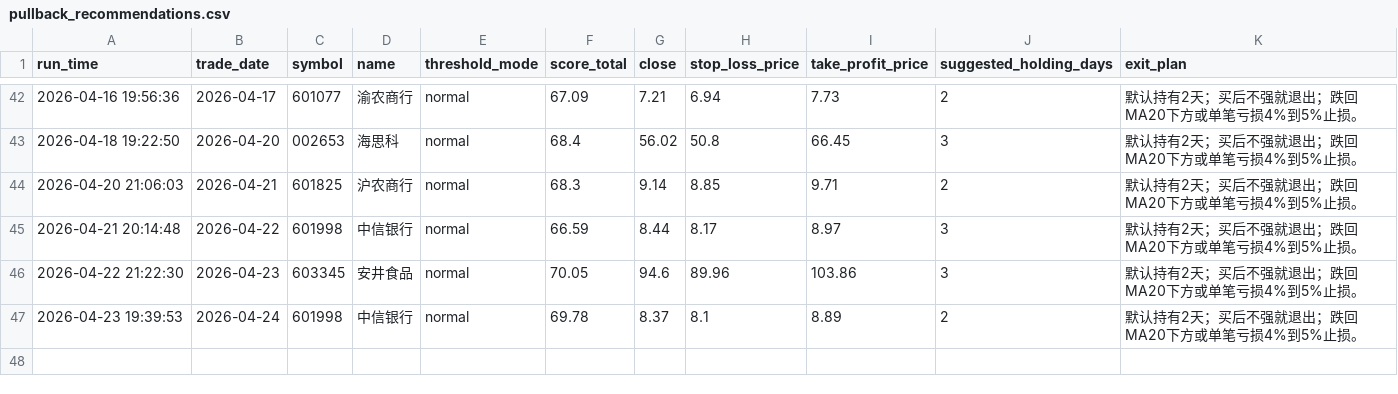
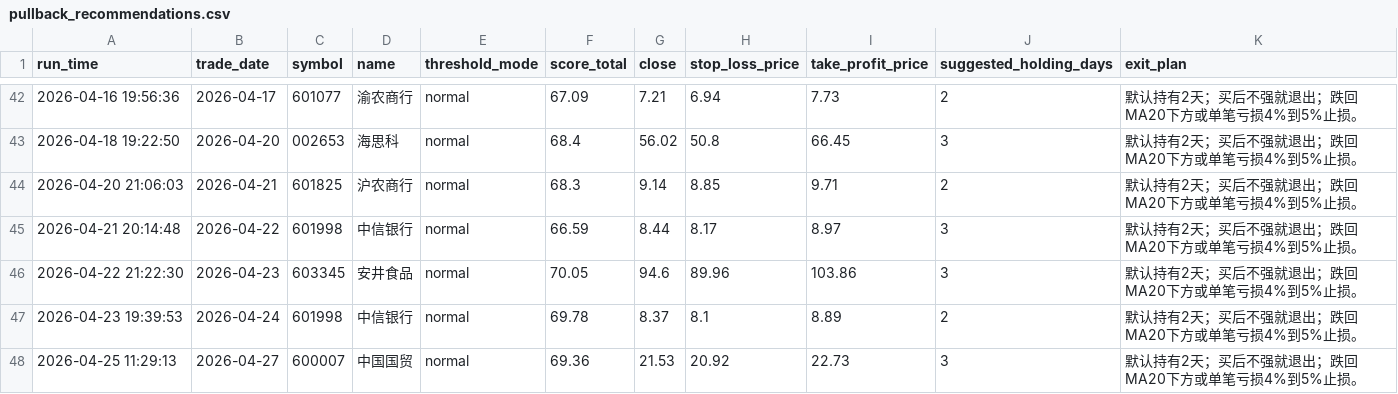
Before and after one commit to wuweiyuan/facai, a CSV file: reports/pullback_recommendations.csv, drawn as a sheet; only a part is shown, gaps mark what is left out.

```diff
--- a/reports/pullback_recommendations.csv
+++ b/reports/pullback_recommendations.csv
@@ -47 +47,2 @@ run_time,trade_date,symbol,name,threshold_mode,score_total,close,stop_loss_price
 2026-04-23 19:39:53,2026-04-24,601998,中信银行,normal,69.78,8.37,8.1,8.89,2,默认持有2天；买后不强就退出；跌回MA20下方或单笔亏损4%到5%止损。
+2026-04-25 11:29:13,2026-04-27,600007,中国国贸,normal,69.36,21.53,20.92,22.73,3,默认持有2天；买后不强就退出；跌回MA20下方或单笔亏损4%到5%止损。
```
Also changed, not shown: reports/adaptive_runs.csv, 3 other files.
